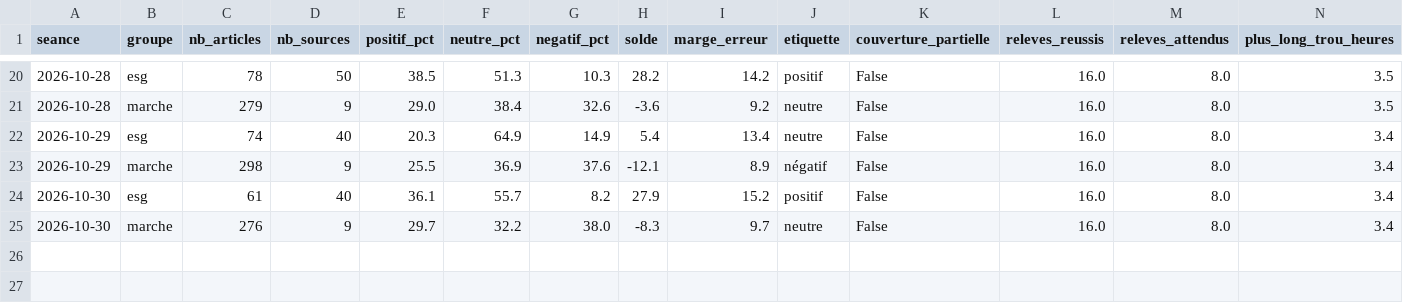
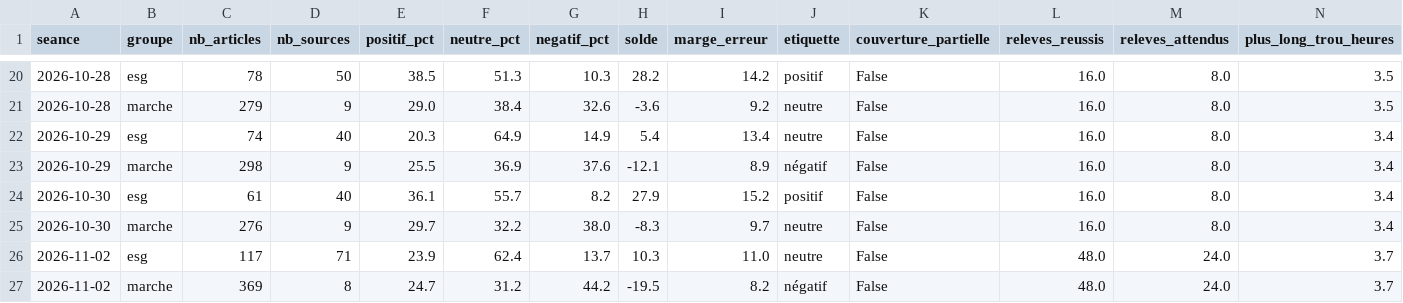
Before and after one commit to Gaaabbb444/contrepoint, a CSV file: data/sentiment_quotidien.csv, drawn as a sheet; only a part is shown, gaps mark what is left out; rows hold the shown columns only; the diff names each change by its address in the sheet, - before the commit and + after, or states it on an @@ line.

```diff
--- a/data/sentiment_quotidien.csv
+++ b/data/sentiment_quotidien.csv
+row 26: 2026-11-02 | esg | 117 | 71 | 23.9 | 62.4 | 13.7 | 10.3 | 11.0 | neutre | False | 48.0 | 24.0 | 3.7
+row 27: 2026-11-02 | marche | 369 | 8 | 24.7 | 31.2 | 44.2 | -19.5 | 8.2 | négatif | False | 48.0 | 24.0 | 3.7
```
Also changed, not shown: data/journal_execution.csv, 8 other files.
